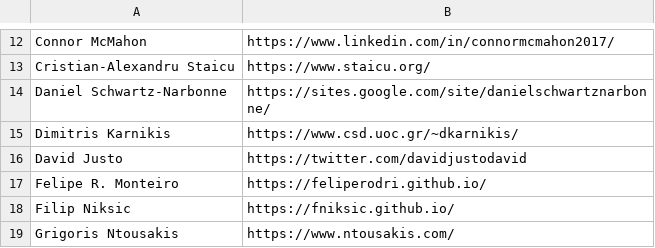
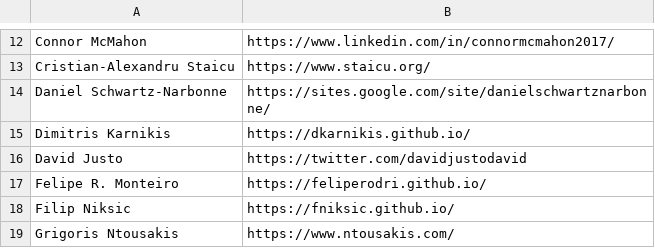
Before and after one commit to angelhof/angelhof.github.io, a CSV file: files/people.csv, drawn as a sheet; only a part is shown, gaps mark what is left out.

```diff
--- a/files/people.csv
+++ b/files/people.csv
@@ -14,3 +14,3 @@ Cristian-Alexandru Staicu | https://www.staicu.org/
 Daniel Schwartz-Narbonne | https://sites.google.com/site/danielschwartznarbonne/
-Dimitris Karnikis | https://www.csd.uoc.gr/~dkarnikis/
+Dimitris Karnikis | https://dkarnikis.github.io/
 David Justo | https://twitter.com/davidjustodavid
```
Also changed, not shown: 3 other files.
